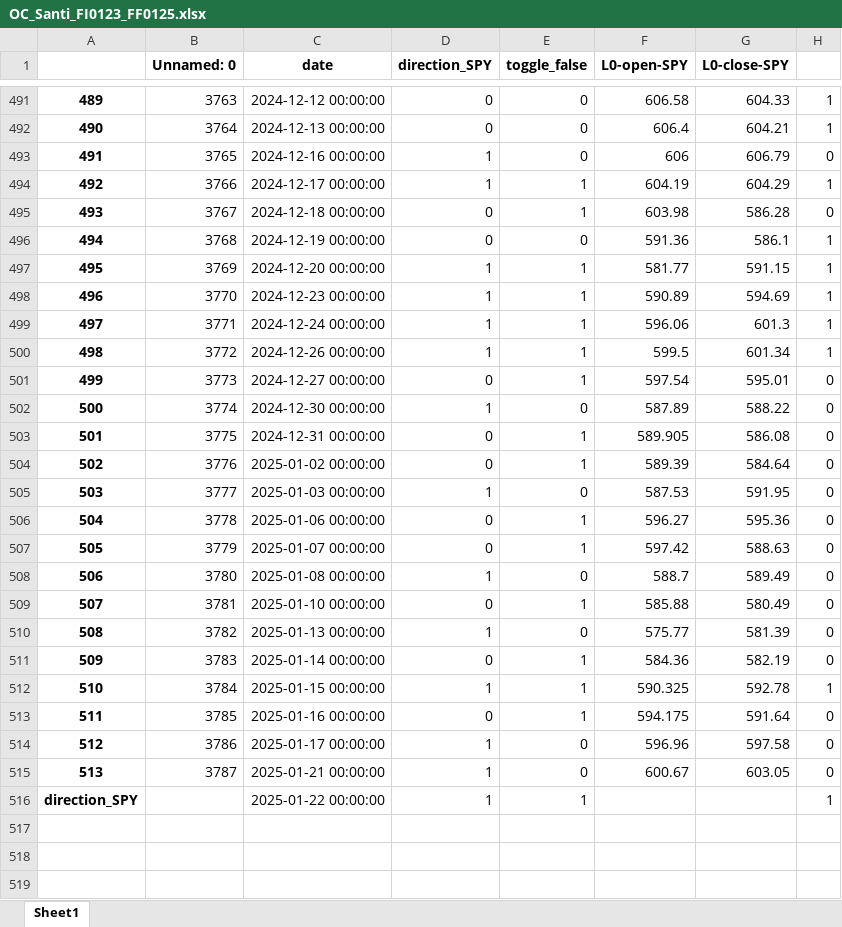
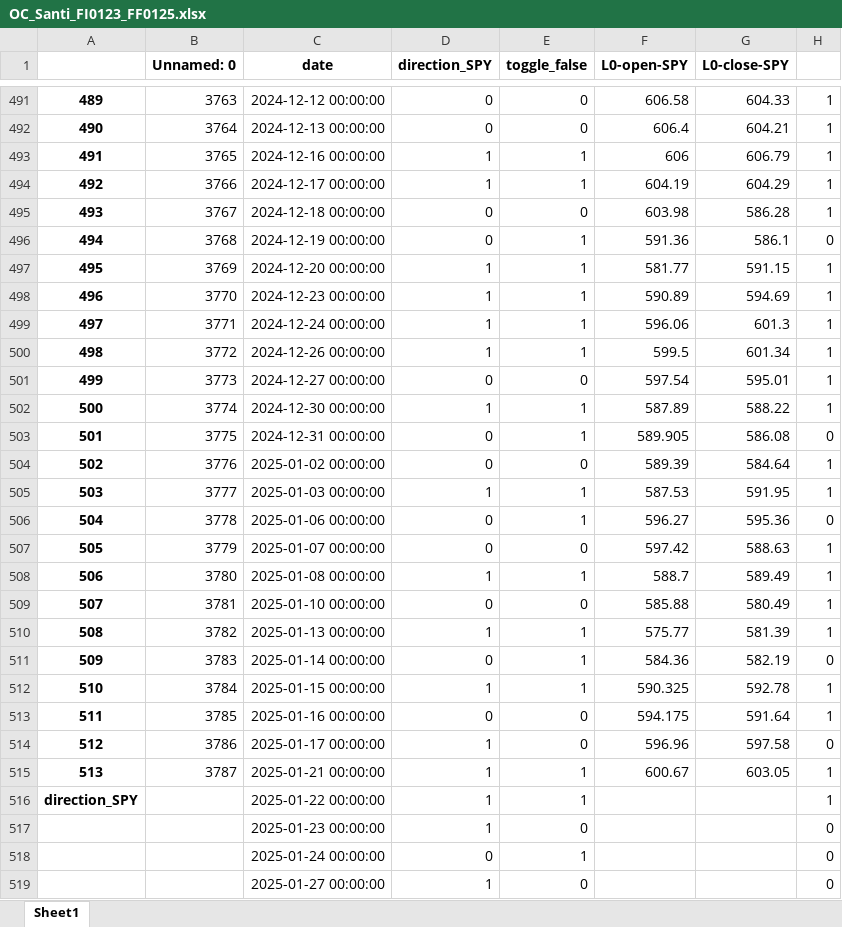
Before and after one commit to santiagogiraldo09/Arkad, an Excel workbook: OC_Santi_FI0123_FF0125.xlsx, sheet Sheet1, drawn as a sheet; only a part is shown, gaps mark what is left out; values as stored, in another font and other column widths than the file's, no borders; the diff covers the shown part only; the diff names each change by its address in the sheet, - before the commit and + after, or states it on an @@ line.

Commit message:
Update OC_Santi_FI0123_FF0125.xlsx

```diff
--- a/OC_Santi_FI0123_FF0125.xlsx (sheet Sheet1)
+++ b/OC_Santi_FI0123_FF0125.xlsx (sheet Sheet1)
-E493 (toggle_false): 0
+E493 (toggle_false): 1
-H493: 0
+H493: 1
-E495 (toggle_false): 1
+E495 (toggle_false): 0
-H495: 0
+H495: 1
-E496 (toggle_false): 0
+E496 (toggle_false): 1
-H496: 1
+H496: 0
-E501 (toggle_false): 1
+E501 (toggle_false): 0
-H501:H502: 0
+H501:H502: 1
-E502 (toggle_false): 0
+E502 (toggle_false): 1
-E504 (toggle_false): 1
+E504 (toggle_false): 0
-H504:H505: 0
+H504:H505: 1
-E505 (toggle_false): 0
+E505 (toggle_false): 1
-E507 (toggle_false): 1
+E507 (toggle_false): 0
-H507:H510: 0
+H507:H510: 1
-E508 (toggle_false): 0
+E508 (toggle_false): 1
-E509 (toggle_false): 1
+E509 (toggle_false): 0
-E510 (toggle_false): 0
+E510 (toggle_false): 1
-E513 (toggle_false): 1
+E513 (toggle_false): 0
-H513: 0
+H513: 1
-E515 (toggle_false): 0
+E515 (toggle_false): 1
-H515: 0
+H515: 1
+row 517:  |  | 2025-01-23 00:00:00 | 1 | 0 |  |  | 0
+row 518:  |  | 2025-01-24 00:00:00 | 0 | 1 |  |  | 0
+row 519:  |  | 2025-01-27 00:00:00 | 1 | 0 |  |  | 0
```
Also changed, not shown: 7 added rows and 400 edited cells elsewhere in this sheet.
